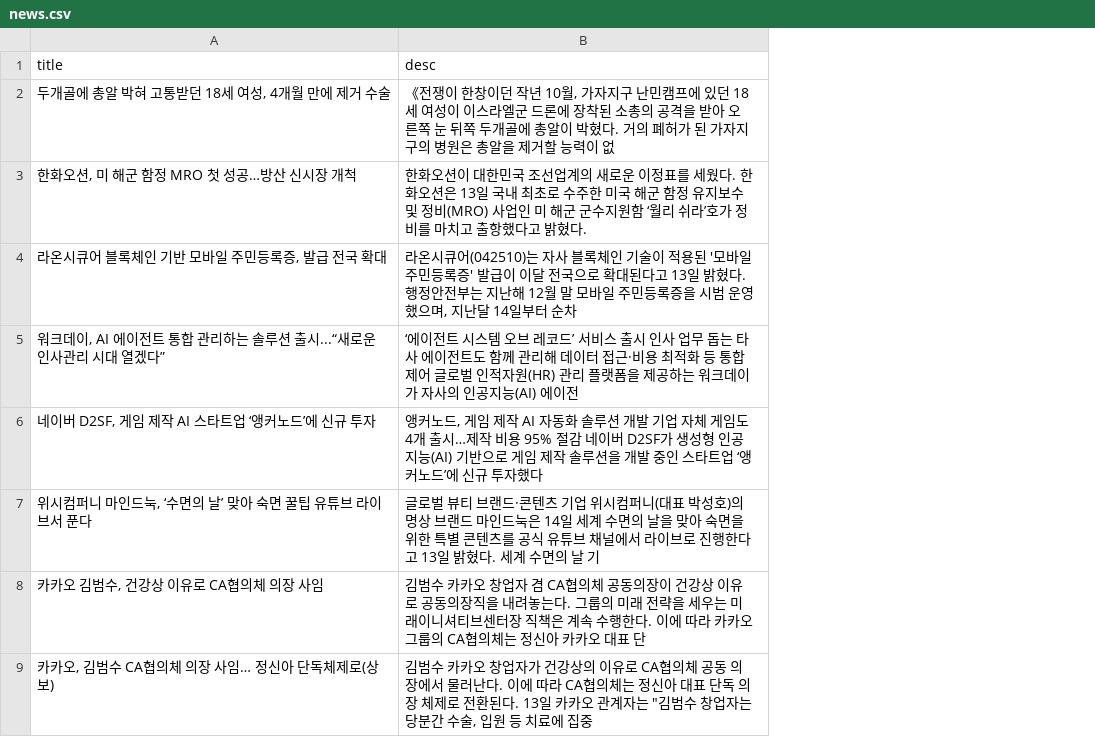
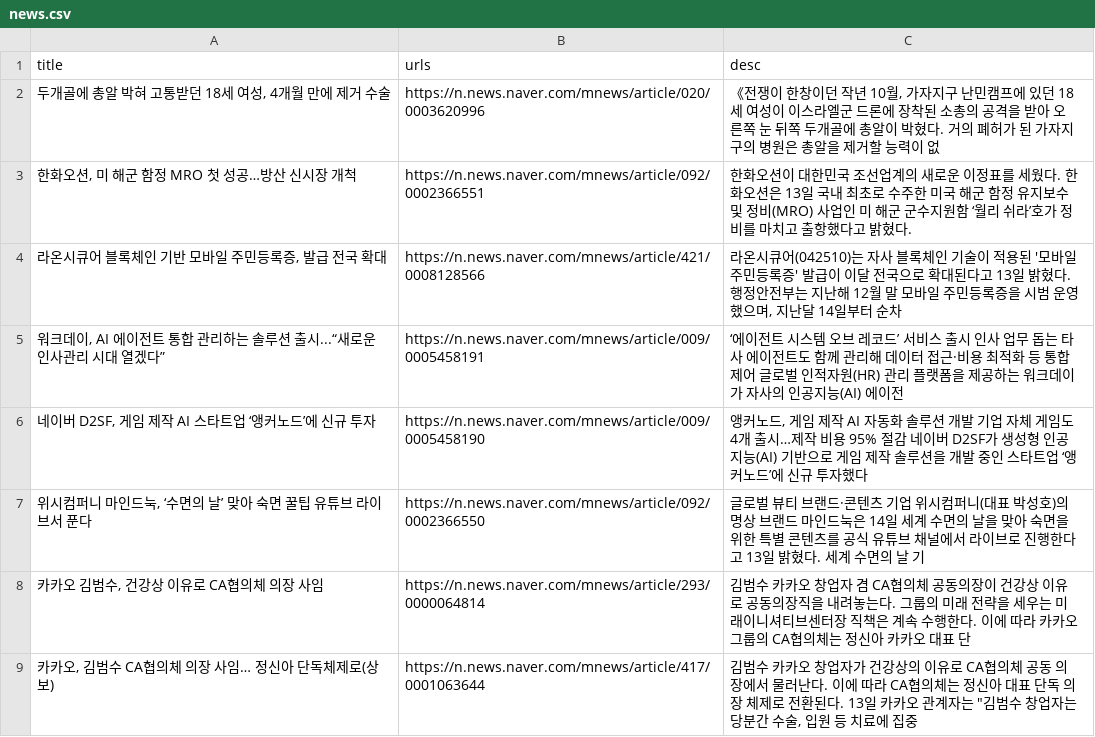
Before and after one commit to shared-repo/human-da5, a CSV file: workspace/data-collection/data-files/news.csv, drawn as a sheet; only a part is shown; the diff names each change by its address in the sheet, - before the commit and + after, or states it on an @@ line.

```diff
--- a/workspace/data-collection/data-files/news.csv
+++ b/workspace/data-collection/data-files/news.csv
+column B (urls), rows 2-9: https://n.news.naver.com/mnews/article/020/0003620996 | https://n.news.naver.com/mnews/article/092/0002366551 | https://n.news.naver.com/mnews/article/421/0008128566 | https://n.news.naver.com/mnews/article/009/0005458191 | https://n.news.naver.com/mnews/article/009/0005458190 | https://n.news.naver.com/mnews/article/092/0002366550 | https://n.news.naver.com/mnews/article/293/0000064814 | https://n.news.naver.com/mnews/article/417/0001063644
```
Also changed, not shown: 1 other file.
